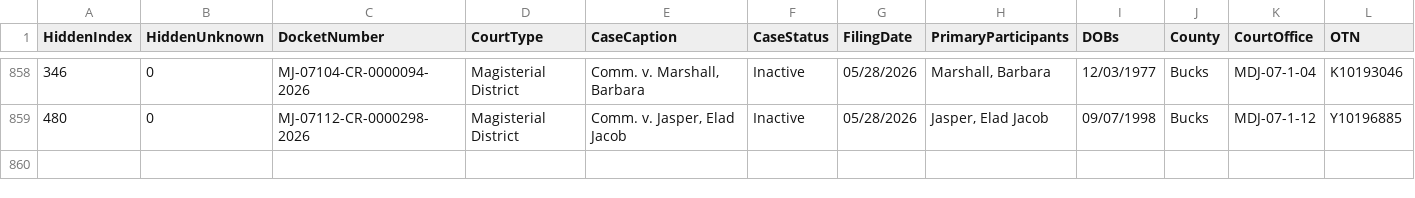
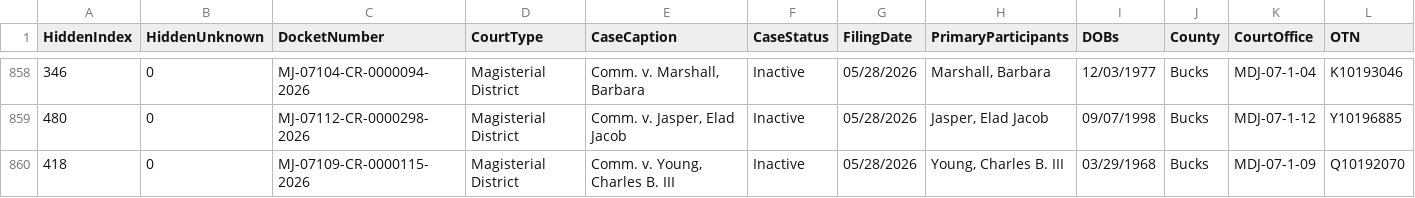
Before and after one commit to CUlleryUSATRepos/BucksCriminalUJSScrapeRepo, a CSV file: ujs_criminal_bucks.csv, drawn as a sheet; only a part is shown, gaps mark what is left out; rows hold the shown columns only; the diff names each change by its address in the sheet, - before the commit and + after, or states it on an @@ line.

```diff
--- a/ujs_criminal_bucks.csv
+++ b/ujs_criminal_bucks.csv
+row 860: 418 | 0 | MJ-07109-CR-0000115-2026 | Magisterial District | Comm. v. Young, Charles B. III | Inactive | 05/28/2026 | Young, Charles B. III | 03/29/1968 | Bucks | MDJ-07-1-09 | Q10192070
```
Also changed, not shown: docs/data/ujs_criminal_bucks.csv.
